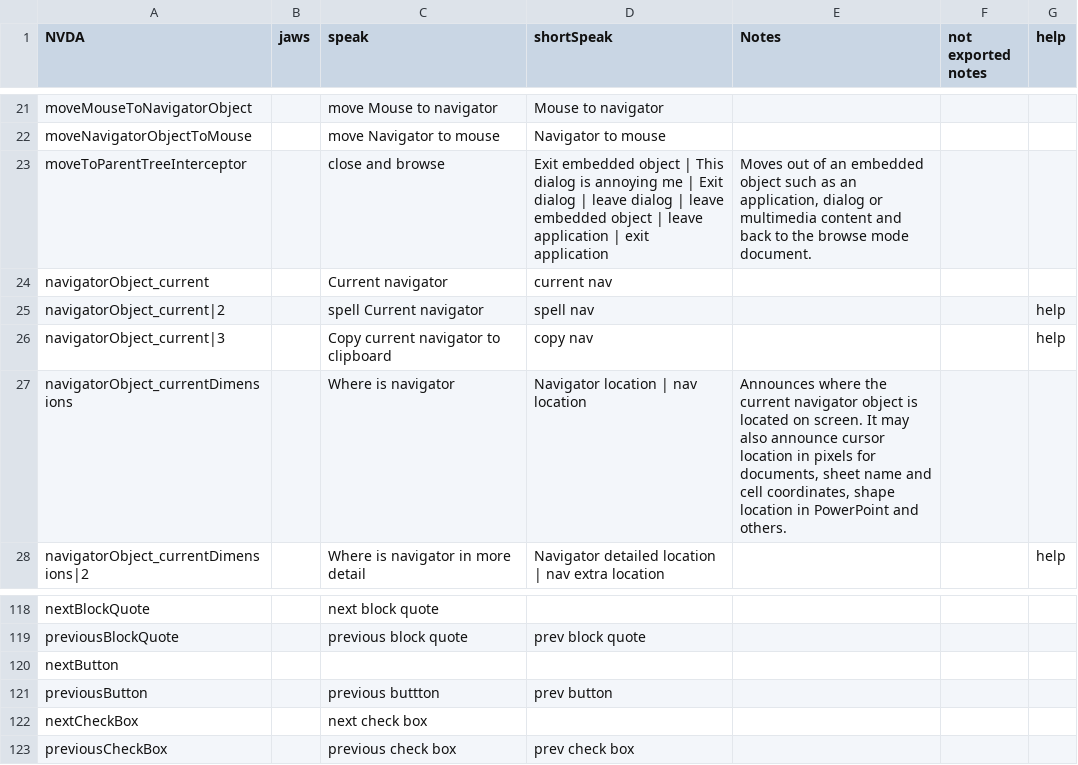
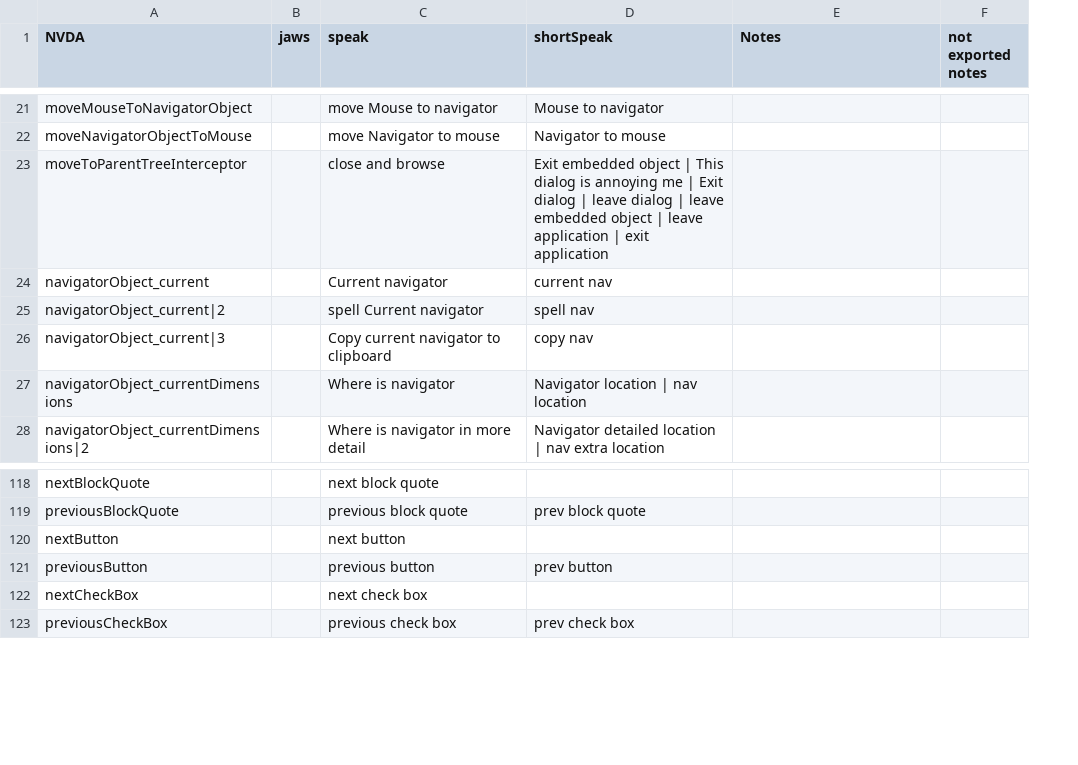
Before and after one commit to dictationbridge/dictationbridge-core, a CSV file: commands/commands.csv, drawn as a sheet; only a part is shown, gaps mark what is left out; removed rows and columns are numbered as before the commit, all else as after; the diff covers the shown part only; the diff names each change by its address in the sheet, - before the commit and + after, or states it on an @@ line.

```diff
--- a/commands/commands.csv
+++ b/commands/commands.csv
-column G (help), rows 25-28: help | help |  | help
-E23 (Notes): Moves out of an embedded object such as an application, dialog or multimedia content and back to the browse mode document.
+E23 (Notes): (empty)
-E27 (Notes): Announces where the current navigator object is located on screen. It may also announce cursor location in pixels for documents, sheet name and cell coordinates, shape location in PowerPoint and others.
+E27 (Notes): (empty)
-C120 (speak): (empty)
+C120 (speak): next button
-C121 (speak): previous buttton
+C121 (speak): previous button
```
Also changed, not shown: 1 added row and 28 edited cells elsewhere in this file.
